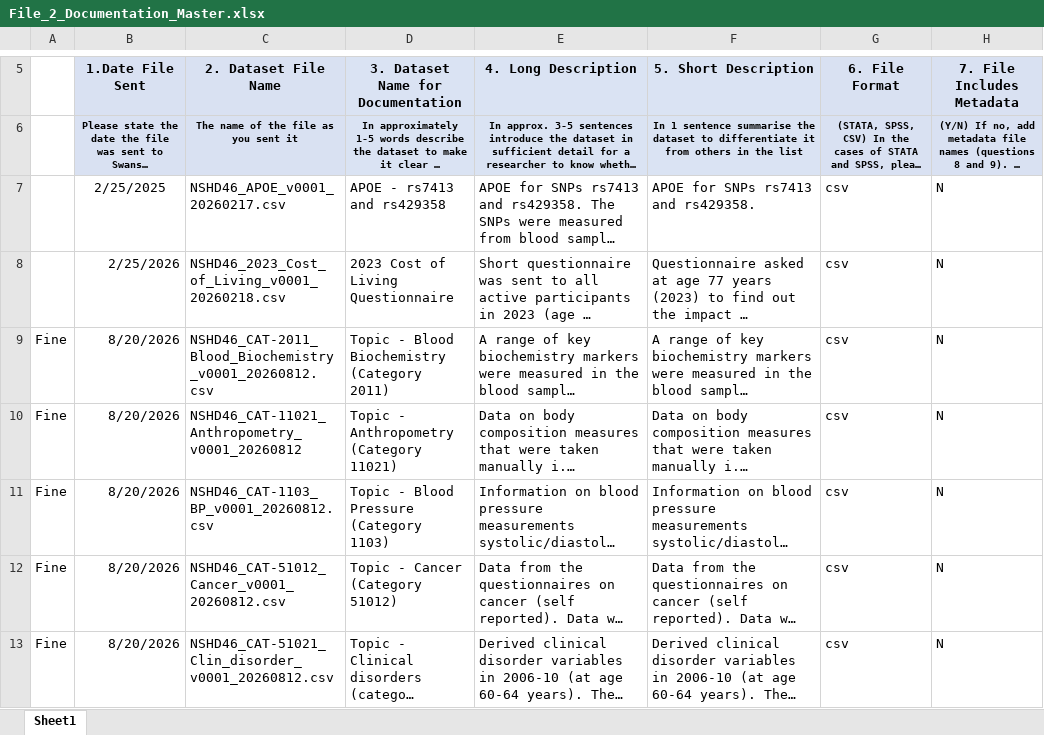
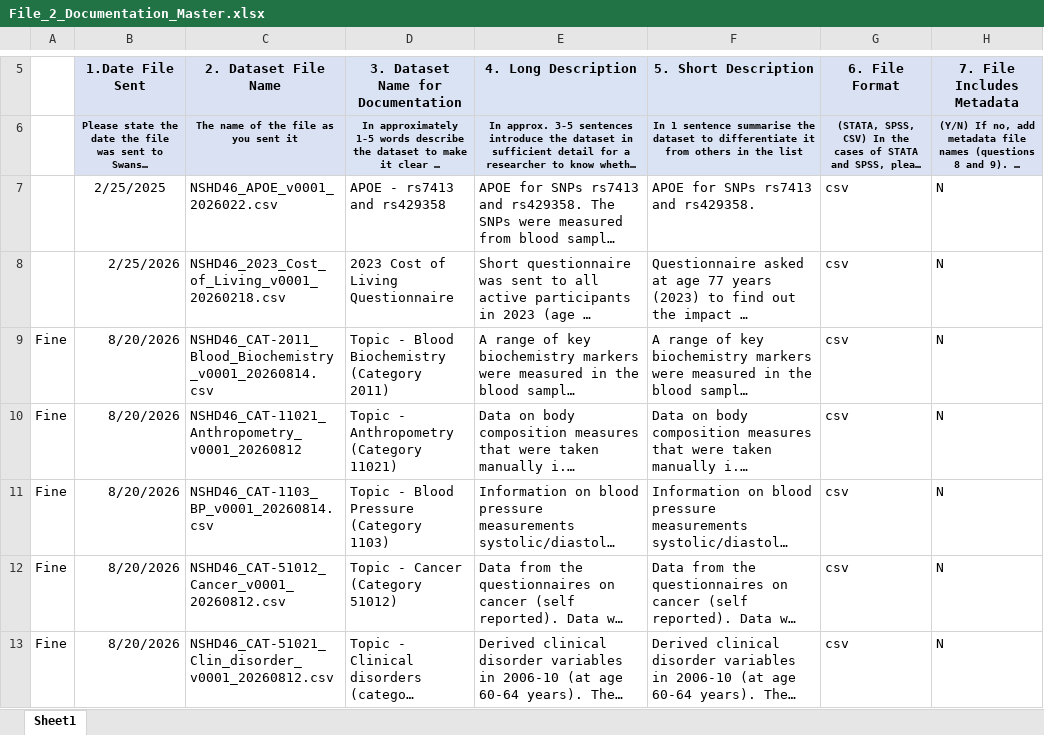
Before and after one commit to rmjdish/OWL, an Excel workbook: assets/data/search_methods/ukllc_catalogue/File_2_Documentation_Master.xlsx, sheet Sheet1, drawn as a sheet; only a part is shown, gaps mark what is left out; long unchanged cells end in …; values as stored, in another font and other column widths than the file's, no borders; the diff names each change by its address in the sheet, - before the commit and + after, or states it on an @@ line.

Commit message:
Update File_2_Documentation_Master.xlsx

```diff
--- a/assets/data/search_methods/ukllc_catalogue/File_2_Documentation_Master.xlsx (sheet Sheet1)
+++ b/assets/data/search_methods/ukllc_catalogue/File_2_Documentation_Master.xlsx (sheet Sheet1)
-C7 (2. Dataset File Name): NSHD46_APOE_v0001_20260217.csv
+C7 (2. Dataset File Name): NSHD46_APOE_v0001_2026022.csv
-C9 (2. Dataset File Name): NSHD46_CAT-2011_Blood_Biochemistry_v0001_20260812.csv
+C9 (2. Dataset File Name): NSHD46_CAT-2011_Blood_Biochemistry_v0001_20260814.csv
-C11 (2. Dataset File Name): NSHD46_CAT-1103_BP_v0001_20260812.csv
+C11 (2. Dataset File Name): NSHD46_CAT-1103_BP_v0001_20260814.csv
```
